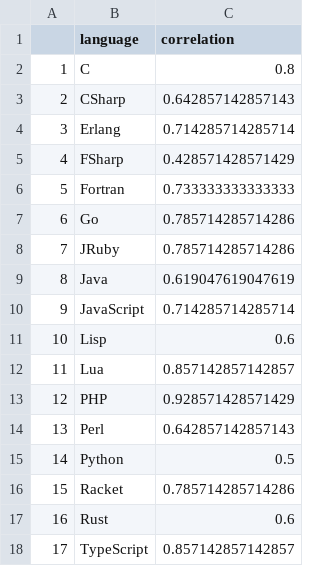
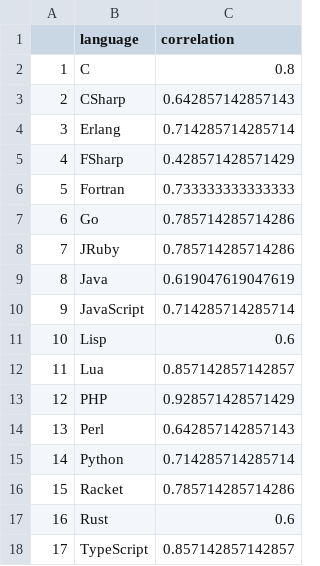
Before and after one commit to KristianSvanholm/thesis_stats, a CSV file: data/m1max/energy_time_cor.csv, drawn as a sheet.

Commit message:
update values + column name

```diff
--- a/data/m1max/energy_time_cor.csv
+++ b/data/m1max/energy_time_cor.csv
@@ -14,3 +14,3 @@
 "13","Perl",0.642857142857143
-"14","Python",0.5
+"14","Python",0.714285714285714
 "15","Racket",0.785714285714286
```
Also changed, not shown: data/epyc1/ranks.csv, data/epyc2/ranks.csv, 7 other files.
